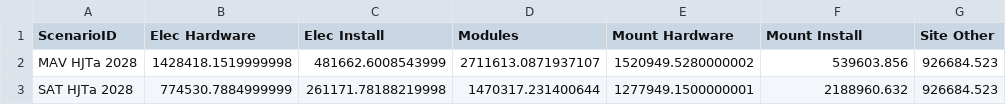
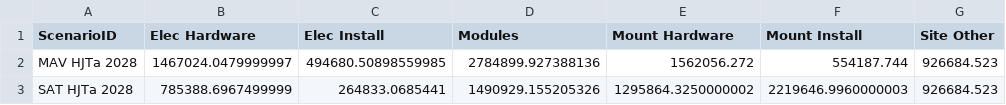
Before and after one commit to Hoshang111/lcoe-model, a CSV file: Functions/temp_category_costs2028.csv, drawn as a sheet.

```diff
--- a/Functions/temp_category_costs2028.csv
+++ b/Functions/temp_category_costs2028.csv
@@ -1,3 +1,3 @@
 ScenarioID,Elec Hardware,Elec Install,Modules,Mount Hardware,Mount Install,Site Other
-MAV HJTa 2028,1428418.1519999998,481662.6008543999,2711613.0871937107,1520949.5280000002,539603.856,926684.523
-SAT HJTa 2028,774530.7884999999,261171.78188219998,1470317.231400644,1277949.1500000001,2188960.632,926684.523
+MAV HJTa 2028,1467024.0479999997,494680.50898559985,2784899.927388136,1562056.272,554187.744,926684.523
+SAT HJTa 2028,785388.6967499999,264833.0685441,1490929.155205326,1295864.3250000002,2219646.9960000003,926684.523
```
Also changed, not shown: 1 other file.
